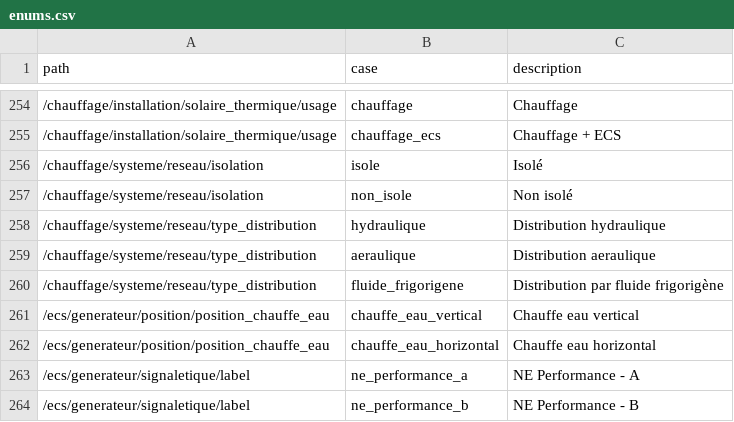
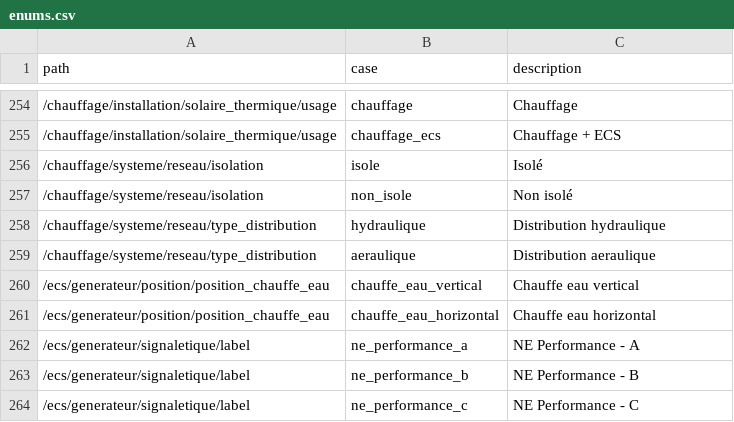
Before and after one commit to dpe-audit/schemas, a CSV file: docs/enums.csv, drawn as a sheet; only a part is shown, gaps mark what is left out; the shorter side is filled out with more unchanged rows.

Commit message:
delete: énumération fluide_frigorigene

```diff
--- a/docs/enums.csv
+++ b/docs/enums.csv
@@ -259,3 +259,2 @@
 /chauffage/systeme/reseau/type_distribution;aeraulique;Distribution aeraulique
-/chauffage/systeme/reseau/type_distribution;fluide_frigorigene;Distribution par fluide frigorigène
 /ecs/generateur/position/position_chauffe_eau;chauffe_eau_vertical;Chauffe eau vertical
```
